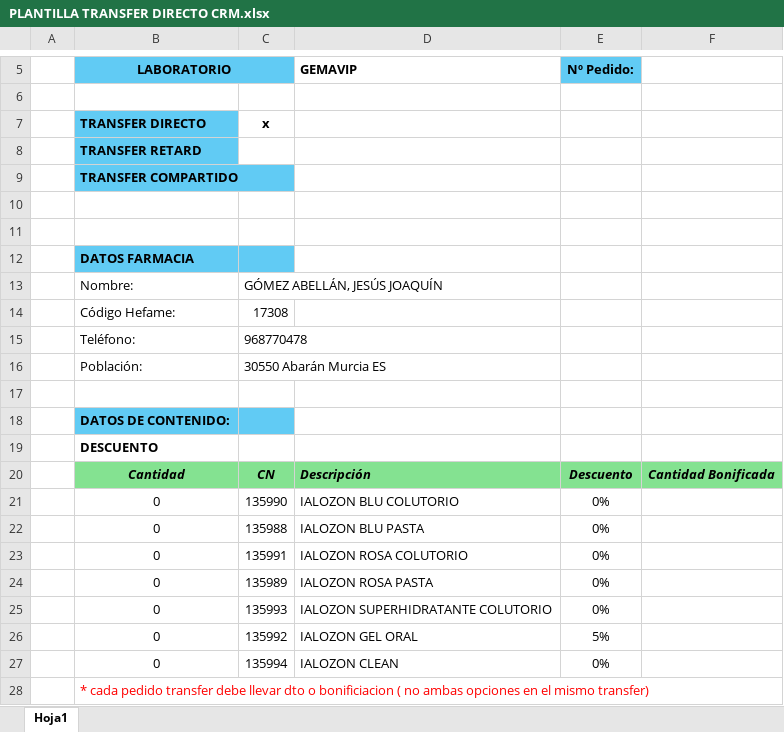
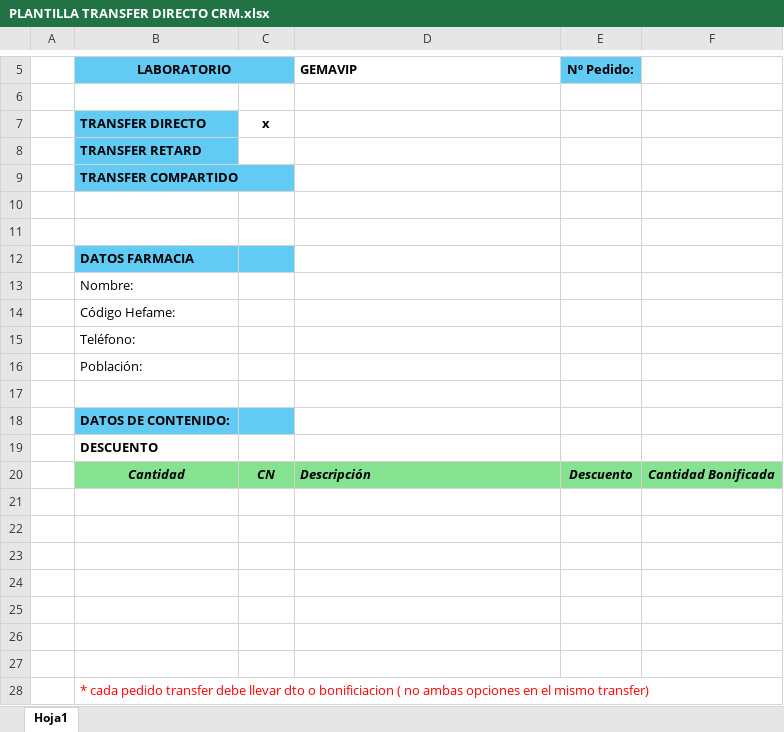
Before and after one commit to farmadescanso-ai/crm_gemavip, an Excel workbook: templates/PLANTILLA TRANSFER DIRECTO CRM.xlsx, sheet Hoja1, drawn as a sheet; only a part is shown, gaps mark what is left out; values as stored, in another font and other column widths than the file's, no borders; charts and pictures not drawn; the diff names each change by its address in the sheet, - before the commit and + after, or states it on an @@ line.

```diff
--- a/templates/PLANTILLA TRANSFER DIRECTO CRM.xlsx (sheet Hoja1)
+++ b/templates/PLANTILLA TRANSFER DIRECTO CRM.xlsx (sheet Hoja1)
-C13: GÓMEZ ABELLÁN, JESÚS JOAQUÍN
+C13: (empty)
-C14: 17308
+C14: (empty)
-C15: 968770478
+C15: (empty)
-C16: 30550 Abarán Murcia ES
+C16: (empty)
-row 21:  | 0 | 135990 | IALOZON BLU COLUTORIO | 0%
+row 21: (empty)
-row 22:  | 0 | 135988 | IALOZON BLU PASTA | 0%
+row 22: (empty)
-row 23:  | 0 | 135991 | IALOZON ROSA COLUTORIO | 0%
+row 23: (empty)
-row 24:  | 0 | 135989 | IALOZON ROSA PASTA | 0%
+row 24: (empty)
-row 25:  | 0 | 135993 | IALOZON SUPERHIDRATANTE COLUTORIO | 0%
+row 25: (empty)
-row 26:  | 0 | 135992 | IALOZON GEL ORAL | 5%
+row 26: (empty)
-row 27:  | 0 | 135994 | IALOZON CLEAN | 0%
+row 27: (empty)
```
Also changed, not shown: charts or pictures, 3 other files.
